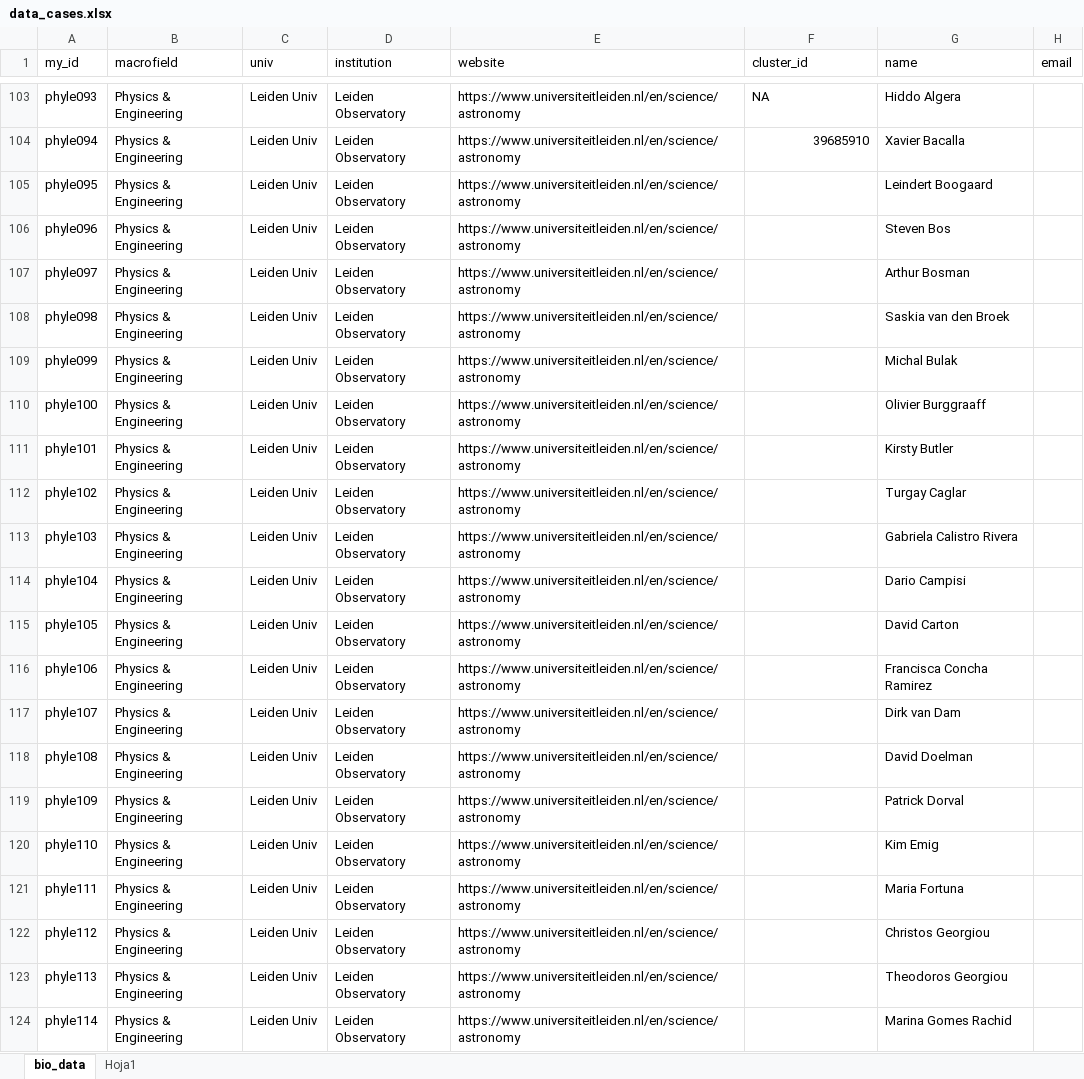
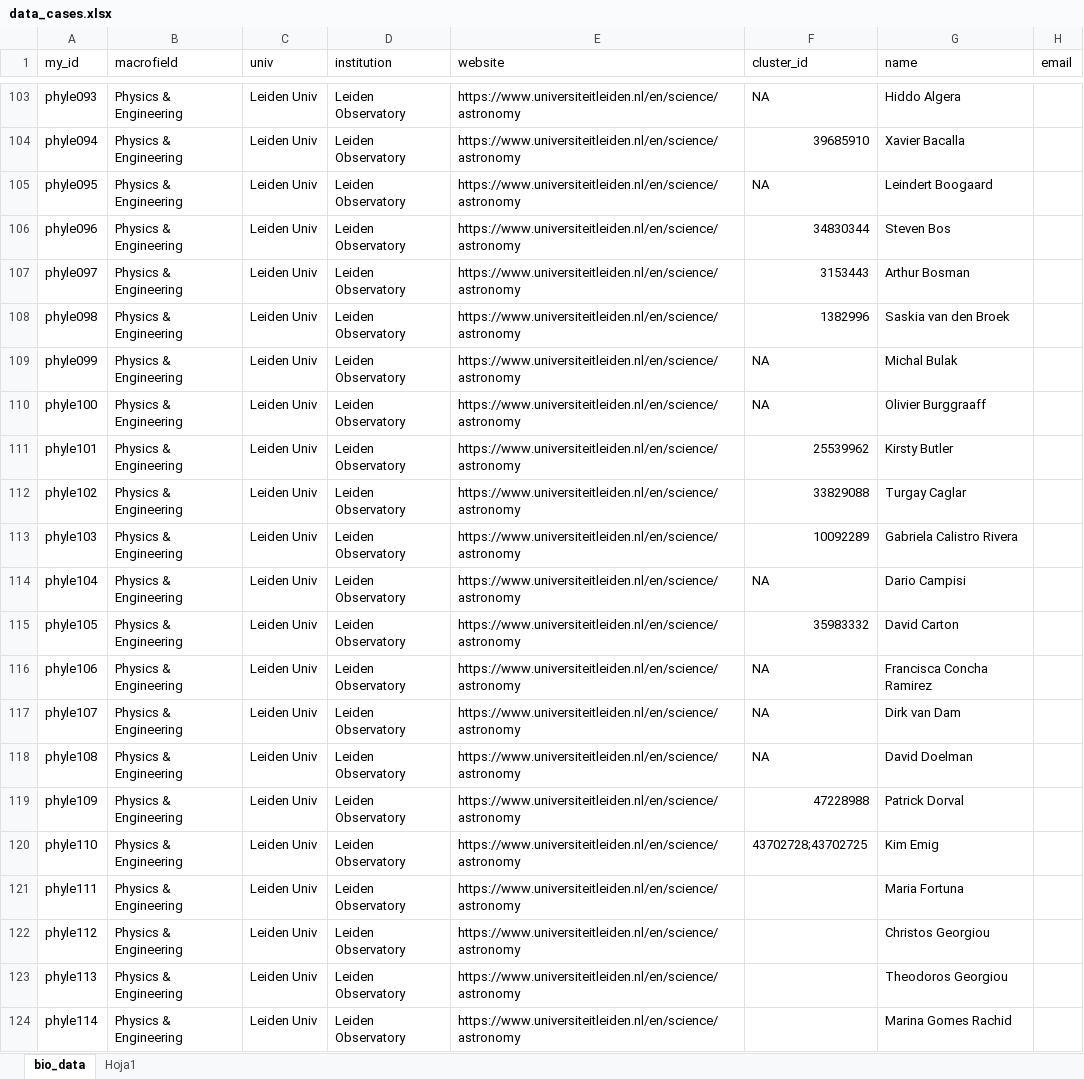
Before and after one commit to elrobin/tu-case-1, an Excel workbook: data/data_cases.xlsx, sheet bio_data, drawn as a sheet; only a part is shown, gaps mark what is left out; values as stored, in another font and other column widths than the file's, no borders; the diff names each change by its address in the sheet, - before the commit and + after, or states it on an @@ line.

Commit message:
update cl_id

```diff
--- a/data/data_cases.xlsx (sheet bio_data)
+++ b/data/data_cases.xlsx (sheet bio_data)
-F105 (cluster_id): (empty)
+F105 (cluster_id): NA
-F106 (cluster_id): (empty)
+F106 (cluster_id): 34830344
-F107 (cluster_id): (empty)
+F107 (cluster_id): 3153443
-F108 (cluster_id): (empty)
+F108 (cluster_id): 1382996
-F109:F110 (cluster_id): (empty)
+F109:F110 (cluster_id): NA
-F111 (cluster_id): (empty)
+F111 (cluster_id): 25539962
-F112 (cluster_id): (empty)
+F112 (cluster_id): 33829088
-F113 (cluster_id): (empty)
+F113 (cluster_id): 10092289
-F114 (cluster_id): (empty)
+F114 (cluster_id): NA
-F115 (cluster_id): (empty)
+F115 (cluster_id): 35983332
-F116:F118 (cluster_id): (empty)
+F116:F118 (cluster_id): NA
-F119 (cluster_id): (empty)
+F119 (cluster_id): 47228988
-F120 (cluster_id): (empty)
+F120 (cluster_id): 43702728;43702725
```
